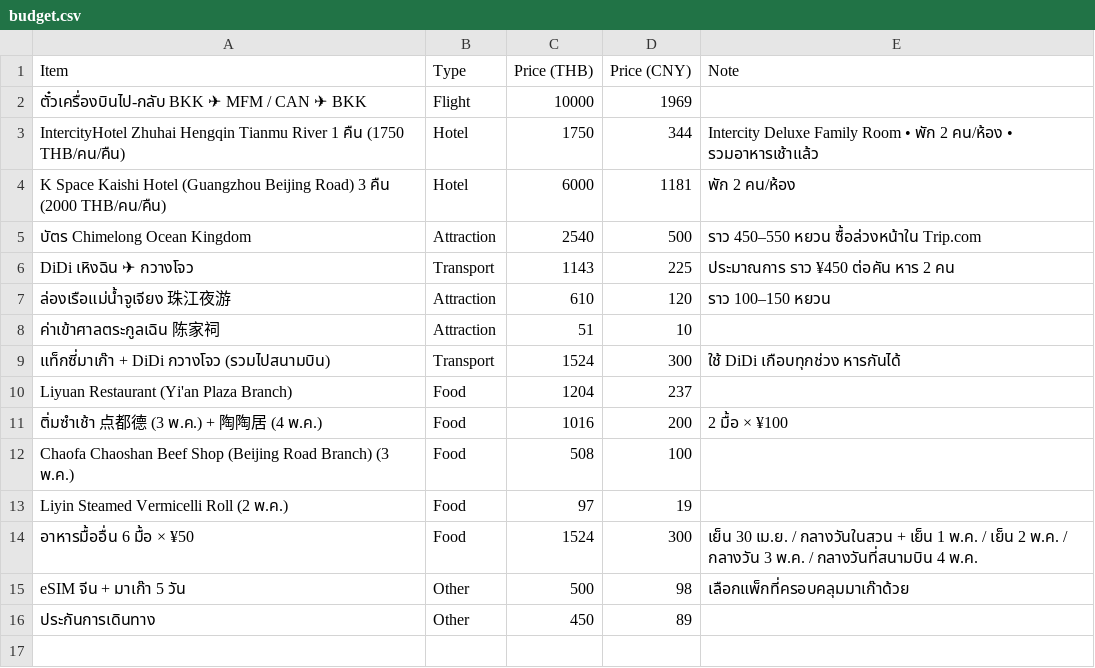
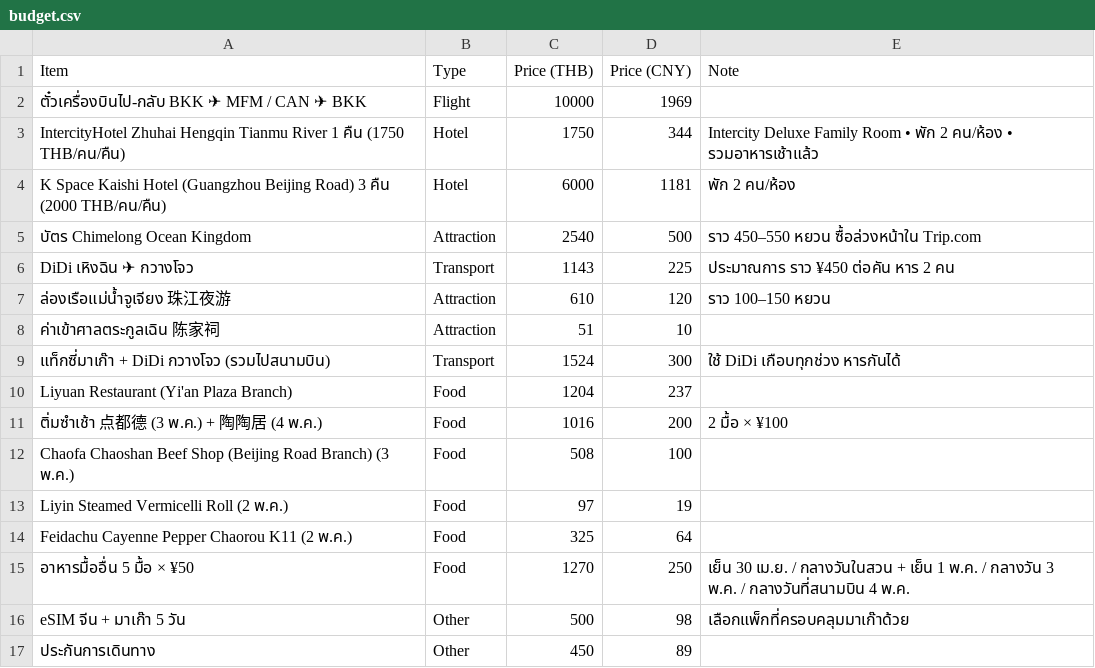
Before and after one commit to asamaliammukda-ux/guangzhou2027, a CSV file: data/budget.csv, drawn as a sheet; removed rows and columns are numbered as before the commit, all else as after; the diff names each change by its address in the sheet, - before the commit and + after, or states it on an @@ line.

```diff
--- a/data/budget.csv
+++ b/data/budget.csv
-row 14: อาหารมื้ออื่น 6 มื้อ × ¥50 | Food | 1524 | 300 | เย็น 30 เม.ย. / กลางวันในสวน + เย็น 1 พ.ค. / เย็น 2 พ.ค. / กลางวัน 3 พ.ค. / กลางวันที่สนามบิน 4 พ.ค.
+row 14: Feidachu Cayenne Pepper Chaorou K11 (2 พ.ค.) | Food | 325 | 64
+row 15: อาหารมื้ออื่น 5 มื้อ × ¥50 | Food | 1270 | 250 | เย็น 30 เม.ย. / กลางวันในสวน + เย็น 1 พ.ค. / กลางวัน 3 พ.ค. / กลางวันที่สนามบิน 4 พ.ค.
```
Also changed, not shown: data/itinerary.csv, data/restaurants.csv, 2 other files.
